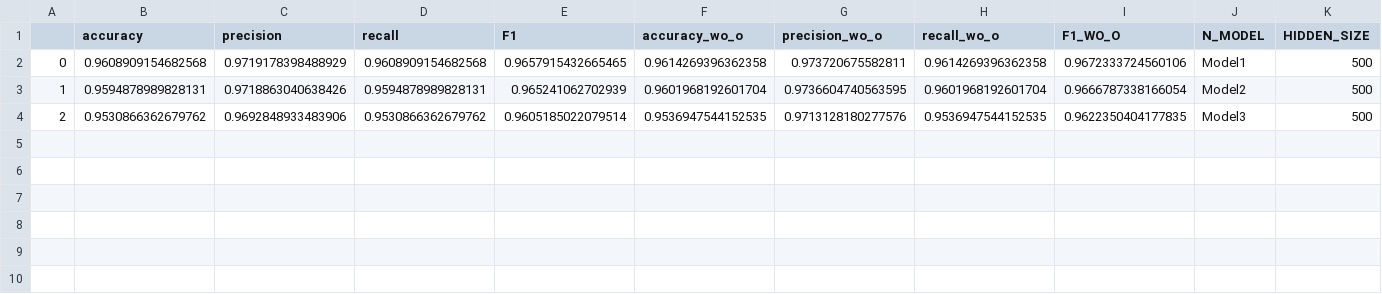
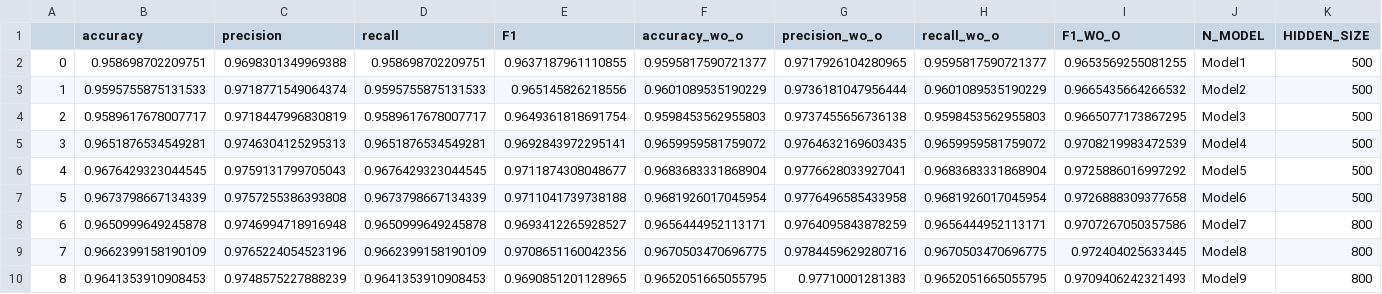
Before and after one commit to NLP-Reichman/assignment-3-team2, a CSV file: NER_results.csv, drawn as a sheet; only a part is shown; rows hold the shown columns only; the diff names each change by its address in the sheet, - before the commit and + after, or states it on an @@ line.

Commit message:
Add files via upload

```diff
--- a/NER_results.csv
+++ b/NER_results.csv
-B2 (accuracy): 0.9608909154682568
+B2 (accuracy): 0.958698702209751
-C2 (precision): 0.9719178398488929
+C2 (precision): 0.9698301349969388
-D2 (recall): 0.9608909154682568
+D2 (recall): 0.958698702209751
-E2 (F1): 0.9657915432665465
+E2 (F1): 0.9637187961110855
-F2 (accuracy_wo_o): 0.9614269396362358
+F2 (accuracy_wo_o): 0.9595817590721377
-G2 (precision_wo_o): 0.973720675582811
+G2 (precision_wo_o): 0.9717926104280965
-H2 (recall_wo_o): 0.9614269396362358
+H2 (recall_wo_o): 0.9595817590721377
-I2 (F1_WO_O): 0.9672333724560106
+I2 (F1_WO_O): 0.9653569255081255
-B3 (accuracy): 0.9594878989828131
+B3 (accuracy): 0.9595755875131533
-C3 (precision): 0.9718863040638426
+C3 (precision): 0.9718771549064374
-D3 (recall): 0.9594878989828131
+D3 (recall): 0.9595755875131533
-E3 (F1): 0.965241062702939
+E3 (F1): 0.965145826218556
-F3 (accuracy_wo_o): 0.9601968192601704
+F3 (accuracy_wo_o): 0.9601089535190229
-G3 (precision_wo_o): 0.9736604740563595
+G3 (precision_wo_o): 0.9736181047956444
-H3 (recall_wo_o): 0.9601968192601704
+H3 (recall_wo_o): 0.9601089535190229
-I3 (F1_WO_O): 0.9666787338166054
+I3 (F1_WO_O): 0.9665435664266532
-B4 (accuracy): 0.9530866362679762
+B4 (accuracy): 0.9589617678007717
-C4 (precision): 0.9692848933483906
+C4 (precision): 0.9718447996830819
-D4 (recall): 0.9530866362679762
+D4 (recall): 0.9589617678007717
-E4 (F1): 0.9605185022079514
+E4 (F1): 0.9649361818691754
-F4 (accuracy_wo_o): 0.9536947544152535
+F4 (accuracy_wo_o): 0.9598453562955803
-G4 (precision_wo_o): 0.9713128180277576
+G4 (precision_wo_o): 0.9737455656736138
-H4 (recall_wo_o): 0.9536947544152535
+H4 (recall_wo_o): 0.9598453562955803
-I4 (F1_WO_O): 0.9622350404177835
+I4 (F1_WO_O): 0.9665077173867295
+row 5: 3 | 0.9651876534549281 | 0.9746304125295313 | 0.9651876534549281 | 0.9692843972295141 | 0.9659959581759072 | 0.9764632169603435 | 0.9659959581759072 | 0.9708219983472539 | Model4 | 500
+row 6: 4 | 0.9676429323044545 | 0.9759131799705043 | 0.9676429323044545 | 0.9711874308048677 | 0.9683683331868904 | 0.9776628033927041 | 0.9683683331868904 | 0.9725886016997292 | Model5 | 500
+row 7: 5 | 0.9673798667134339 | 0.9757255386393808 | 0.9673798667134339 | 0.9711041739738188 | 0.9681926017045954 | 0.9776496585433958 | 0.9681926017045954 | 0.9726888309377658 | Model6 | 500
+row 8: 6 | 0.9650999649245878 | 0.9746994718916948 | 0.9650999649245878 | 0.9693412265928527 | 0.9656444952113171 | 0.9764095843878259 | 0.9656444952113171 | 0.9707267050357586 | Model7 | 800
+row 9: 7 | 0.9662399158190109 | 0.9765224054523196 | 0.9662399158190109 | 0.9708651160042356 | 0.9670503470696775 | 0.9784459629280716 | 0.9670503470696775 | 0.972404025633445 | Model8 | 800
+row 10: 8 | 0.9641353910908453 | 0.9748575227888239 | 0.9641353910908453 | 0.9690851201128965 | 0.9652051665055795 | 0.97710001281383 | 0.9652051665055795 | 0.9709406242321493 | Model9 | 800
```
